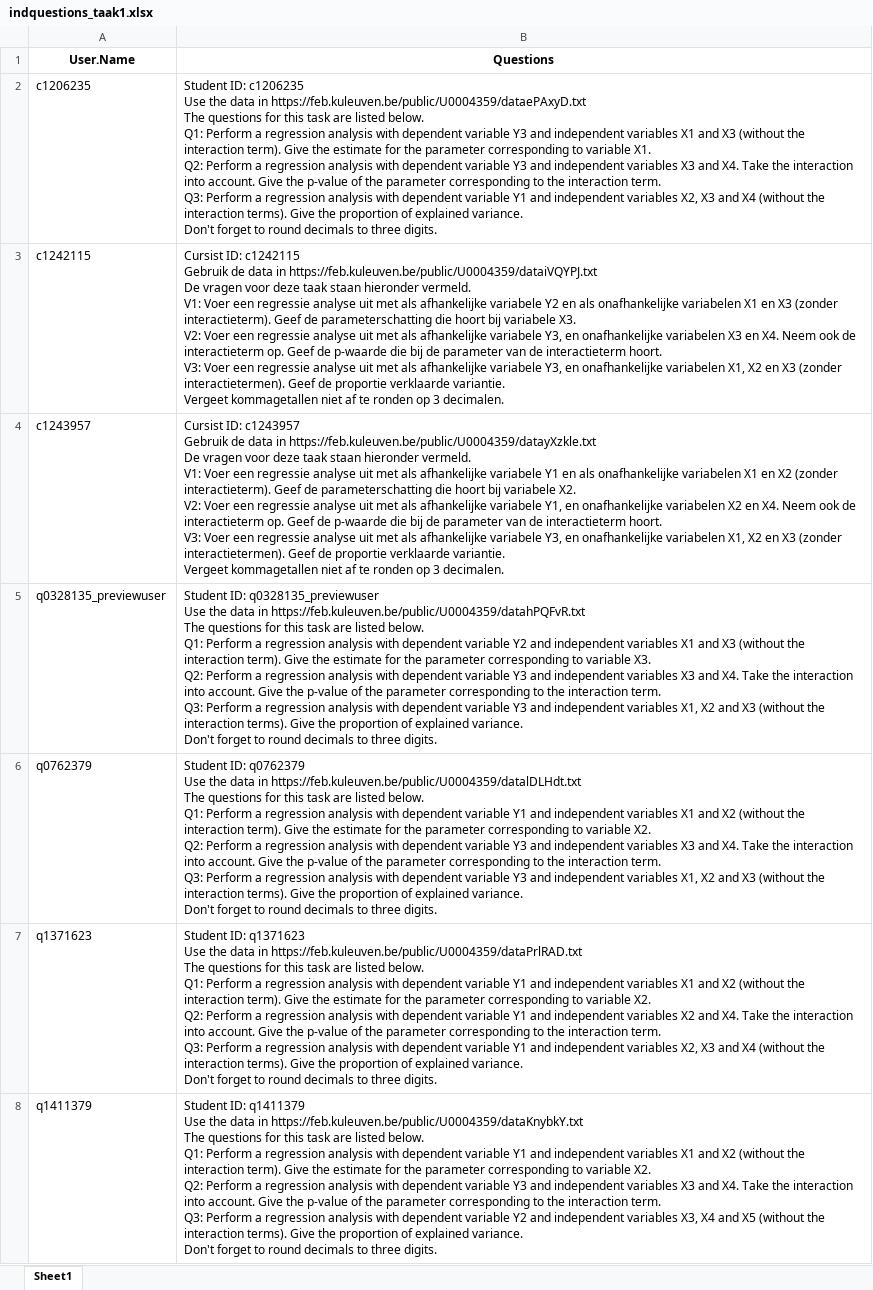
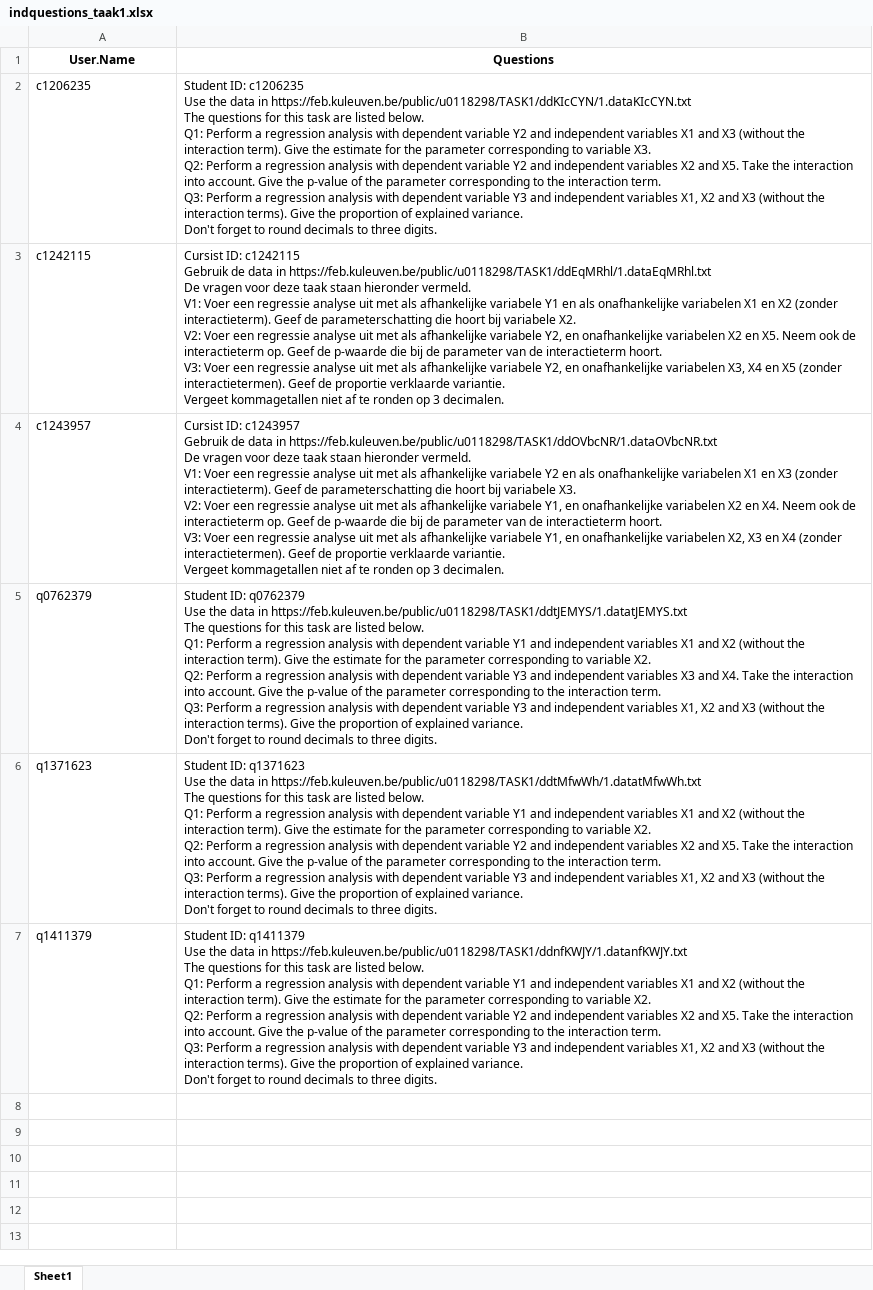
Before and after one commit to lwafula/projects, an Excel workbook: MVandebroek/TAKEN/TASK1/1. FILES/indquestions_taak1.xlsx, sheet Sheet1, drawn as a sheet; values as stored, in another font and other column widths than the file's, no borders; removed rows and columns are numbered as before the commit, all else as after; ↵ is a line break in a cell; the diff names each change by its address in the sheet, - before the commit and + after, or states it on an @@ line.

```diff
--- a/MVandebroek/TAKEN/TASK1/1. FILES/indquestions_taak1.xlsx (sheet Sheet1)
+++ b/MVandebroek/TAKEN/TASK1/1. FILES/indquestions_taak1.xlsx (sheet Sheet1)
-B2 (Questions): …data in https://feb.kuleuven.be/public/U0004359/dataePAxyD.txt ↵ The questions for this task are listed below. ↵ Q1: Perform a regression analysis with dependent variable Y3 and independent variables X1 and X3 (without the interaction term). Give the estimate for the parameter corresponding to variable X1. ↵ Q2: Perform a regression analysis with dependent variable Y3 and independent variables X3 and X4. Take the interaction into account. Give the p-value of the parameter corresponding to the interaction term. ↵ Q3: Perform a regression analysis with dependent variable Y1 and independent variables X2, X3 and X4 (without the…
+B2 (Questions): …data in https://feb.kuleuven.be/public/u0118298/TASK1/ddKIcCYN/1.dataKIcCYN.txt ↵ The questions for this task are listed below. ↵ Q1: Perform a regression analysis with dependent variable Y2 and independent variables X1 and X3 (without the interaction term). Give the estimate for the parameter corresponding to variable X3. ↵ Q2: Perform a regression analysis with dependent variable Y2 and independent variables X2 and X5. Take the interaction into account. Give the p-value of the parameter corresponding to the interaction term. ↵ Q3: Perform a regression analysis with dependent variable Y3 and independent variables X1, X2 and X3 (without the…
-B3 (Questions): …data in https://feb.kuleuven.be/public/U0004359/dataiVQYPJ.txt ↵ De vragen voor deze taak staan hieronder vermeld. ↵ V1: Voer een regressie analyse uit met als afhankelijke variabele Y2 en als onafhankelijke variabelen X1 en X3 (zonder interactieterm). Geef de parameterschatting die hoort bij variabele X3. ↵ V2: Voer een regressie analyse uit met als afhankelijke variabele Y3, en onafhankelijke variabelen X3 en X4. Neem ook de interactieterm op. Geef de p-waarde die bij de parameter van de interactieterm hoort. ↵ V3: Voer een regressie analyse uit met als afhankelijke variabele Y3, en onafhankelijke variabelen X1, X2 en X3 (zonder interactietermen).…
+B3 (Questions): …data in https://feb.kuleuven.be/public/u0118298/TASK1/ddEqMRhl/1.dataEqMRhl.txt ↵ De vragen voor deze taak staan hieronder vermeld. ↵ V1: Voer een regressie analyse uit met als afhankelijke variabele Y1 en als onafhankelijke variabelen X1 en X2 (zonder interactieterm). Geef de parameterschatting die hoort bij variabele X2. ↵ V2: Voer een regressie analyse uit met als afhankelijke variabele Y2, en onafhankelijke variabelen X2 en X5. Neem ook de interactieterm op. Geef de p-waarde die bij de parameter van de interactieterm hoort. ↵ V3: Voer een regressie analyse uit met als afhankelijke variabele Y2, en onafhankelijke variabelen X3, X4 en X5 (zonder interactietermen).…
-B4 (Questions): …data in https://feb.kuleuven.be/public/U0004359/datayXzkle.txt ↵ De vragen voor deze taak staan hieronder vermeld. ↵ V1: Voer een regressie analyse uit met als afhankelijke variabele Y1 en als onafhankelijke variabelen X1 en X2 (zonder interactieterm). Geef de parameterschatting die hoort bij variabele X2. ↵ V2: Voer een regressie analyse uit met als afhankelijke variabele Y1, en onafhankelijke variabelen X2 en X4. Neem ook de interactieterm op. Geef de p-waarde die bij de parameter van de interactieterm hoort. ↵ V3: Voer een regressie analyse uit met als afhankelijke variabele Y3, en onafhankelijke variabelen X1, X2 en X3 (zonder interactietermen).…
+B4 (Questions): …data in https://feb.kuleuven.be/public/u0118298/TASK1/ddOVbcNR/1.dataOVbcNR.txt ↵ De vragen voor deze taak staan hieronder vermeld. ↵ V1: Voer een regressie analyse uit met als afhankelijke variabele Y2 en als onafhankelijke variabelen X1 en X3 (zonder interactieterm). Geef de parameterschatting die hoort bij variabele X3. ↵ V2: Voer een regressie analyse uit met als afhankelijke variabele Y1, en onafhankelijke variabelen X2 en X4. Neem ook de interactieterm op. Geef de p-waarde die bij de parameter van de interactieterm hoort. ↵ V3: Voer een regressie analyse uit met als afhankelijke variabele Y1, en onafhankelijke variabelen X2, X3 en X4 (zonder interactietermen).…
-row 5: q0328135_previewuser | Student ID: q0328135_previewuser ↵ Use the data in https://feb.kuleuven.be/public/U0004359/datahPQFvR.txt ↵ The questions for this task are listed below. ↵ Q1: Perform a regression analysis with dependent variable Y2 and independent variables X1 and X3 (without the interaction term). Give the estimate for the parameter corresponding to variable X3. ↵ Q2: Perform a regression analysis with dependent variable Y3 and independent variables X3 and X4. Take the interaction into account. Give the p-value of the parameter corresponding to the interaction term. ↵ Q3: Perform a regression analysis with dependent variable Y3 and independent variables X1, X2 and X3 (without the interaction terms). Give the proportion of explained variance. ↵ Don't forget to round decimals to three digits.
-B5 (Questions): …data in https://feb.kuleuven.be/public/U0004359/datalDLHdt.txt ↵ The questions…
+B5 (Questions): …data in https://feb.kuleuven.be/public/u0118298/TASK1/ddtJEMYS/1.datatJEMYS.txt ↵ The questions…
-B6 (Questions): …data in https://feb.kuleuven.be/public/U0004359/dataPrlRAD.txt ↵ The questions for this task are listed below. ↵ Q1: Perform a regression analysis with dependent variable Y1 and independent variables X1 and X2 (without the interaction term). Give the estimate for the parameter corresponding to variable X2. ↵ Q2: Perform a regression analysis with dependent variable Y1 and independent variables X2 and X4. Take the interaction into account. Give the p-value of the parameter corresponding to the interaction term. ↵ Q3: Perform a regression analysis with dependent variable Y1 and independent variables X2, X3 and X4 (without the…
+B6 (Questions): …data in https://feb.kuleuven.be/public/u0118298/TASK1/ddtMfwWh/1.datatMfwWh.txt ↵ The questions for this task are listed below. ↵ Q1: Perform a regression analysis with dependent variable Y1 and independent variables X1 and X2 (without the interaction term). Give the estimate for the parameter corresponding to variable X2. ↵ Q2: Perform a regression analysis with dependent variable Y2 and independent variables X2 and X5. Take the interaction into account. Give the p-value of the parameter corresponding to the interaction term. ↵ Q3: Perform a regression analysis with dependent variable Y3 and independent variables X1, X2 and X3 (without the…
-B7 (Questions): …data in https://feb.kuleuven.be/public/U0004359/dataKnybkY.txt ↵ The questions for this task are listed below. ↵ Q1: Perform a regression analysis with dependent variable Y1 and independent variables X1 and X2 (without the interaction term). Give the estimate for the parameter corresponding to variable X2. ↵ Q2: Perform a regression analysis with dependent variable Y3 and independent variables X3 and X4. Take the interaction into account. Give the p-value of the parameter corresponding to the interaction term. ↵ Q3: Perform a regression analysis with dependent variable Y2 and independent variables X3, X4 and X5 (without the…
+B7 (Questions): …data in https://feb.kuleuven.be/public/u0118298/TASK1/ddnfKWJY/1.datanfKWJY.txt ↵ The questions for this task are listed below. ↵ Q1: Perform a regression analysis with dependent variable Y1 and independent variables X1 and X2 (without the interaction term). Give the estimate for the parameter corresponding to variable X2. ↵ Q2: Perform a regression analysis with dependent variable Y2 and independent variables X2 and X5. Take the interaction into account. Give the p-value of the parameter corresponding to the interaction term. ↵ Q3: Perform a regression analysis with dependent variable Y3 and independent variables X1, X2 and X3 (without the…
```
Also changed, not shown: MVandebroek/TAKEN/TASK1/1. FILES/responses_test_TAAK1.xlsx, MVandebroek/TAKEN/TASK1/1. FILES/solutions_taak1.xlsx, 49 other files.
